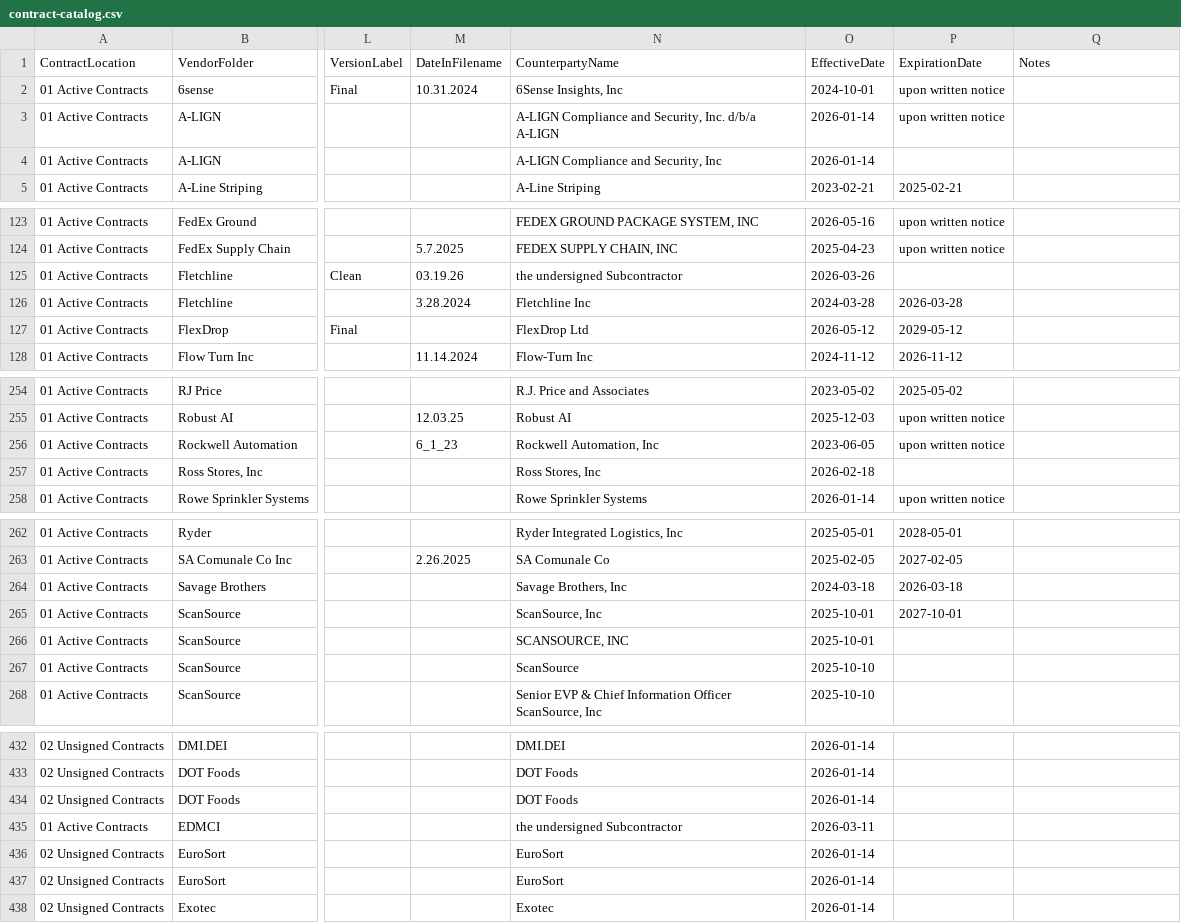
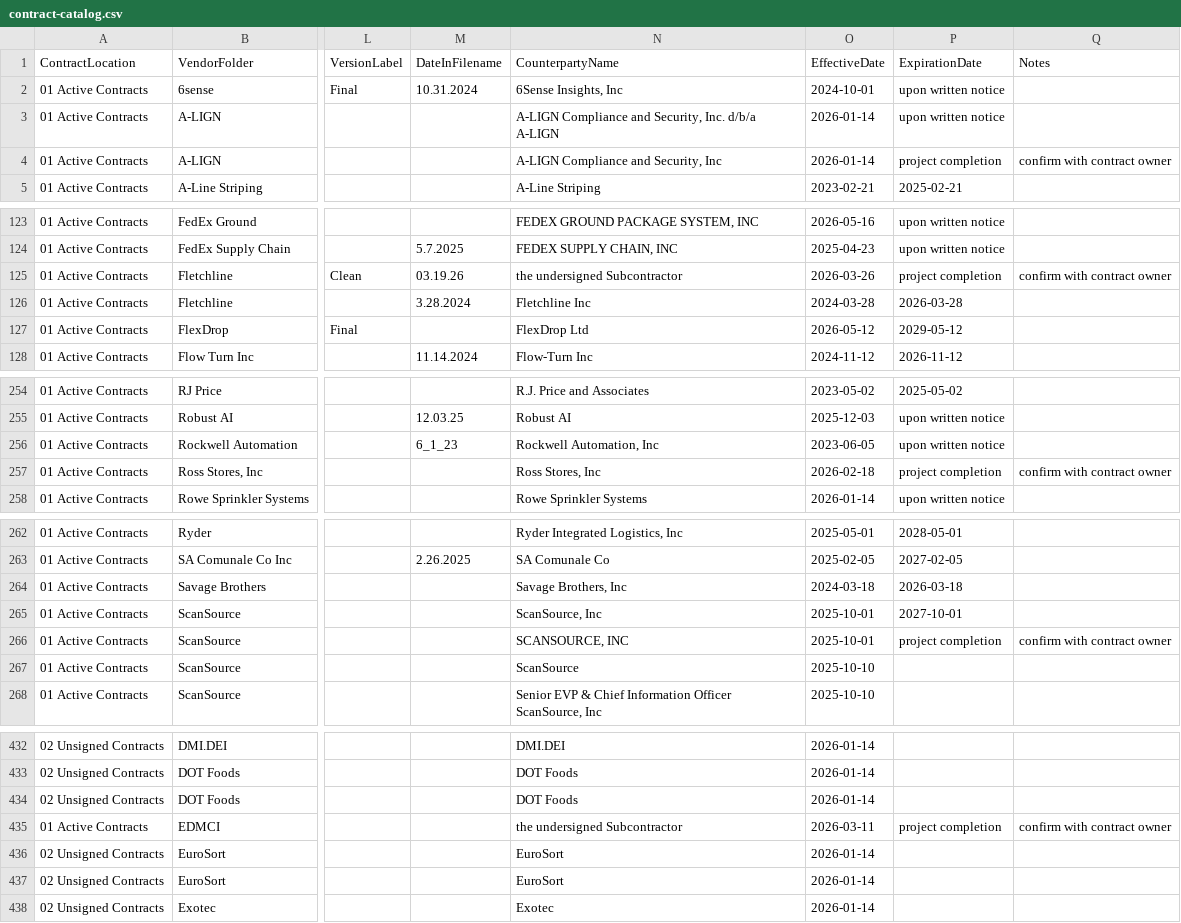
Before and after one commit to jrudyg/dcs-contract-mgmt-tools, a CSV file: contract-catalog.csv, drawn as a sheet; only a part is shown, gaps mark what is left out; the diff covers the shown part only; the diff names each change by its address in the sheet, - before the commit and + after, or states it on an @@ line.

```diff
--- a/contract-catalog.csv
+++ b/contract-catalog.csv
-P4 (ExpirationDate): (empty)
+P4 (ExpirationDate): project completion
-Q4 (Notes): (empty)
+Q4 (Notes): confirm with contract owner
-P125 (ExpirationDate): (empty)
+P125 (ExpirationDate): project completion
-Q125 (Notes): (empty)
+Q125 (Notes): confirm with contract owner
-P257 (ExpirationDate): (empty)
+P257 (ExpirationDate): project completion
-Q257 (Notes): (empty)
+Q257 (Notes): confirm with contract owner
-P266 (ExpirationDate): (empty)
+P266 (ExpirationDate): project completion
-Q266 (Notes): (empty)
+Q266 (Notes): confirm with contract owner
-P435 (ExpirationDate): (empty)
+P435 (ExpirationDate): project completion
-Q435 (Notes): (empty)
+Q435 (Notes): confirm with contract owner
```
Also changed, not shown: 2 edited cells elsewhere in this file.
